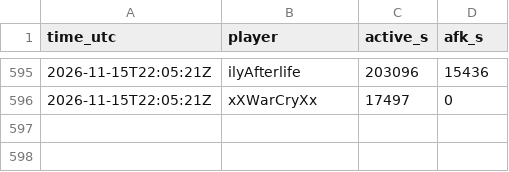
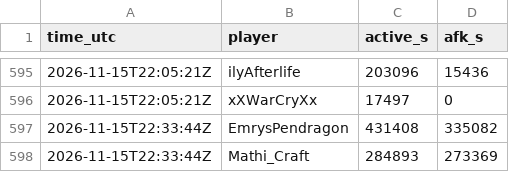
Before and after one commit to mathijsboogaert/Voxel, a CSV file: docs/data/afk-history.csv, drawn as a sheet; only a part is shown, gaps mark what is left out; the diff names each change by its address in the sheet, - before the commit and + after, or states it on an @@ line.

```diff
--- a/docs/data/afk-history.csv
+++ b/docs/data/afk-history.csv
+row 597: 2026-11-15T22:33:44Z | EmrysPendragon | 431408 | 335082
+row 598: 2026-11-15T22:33:44Z | Mathi_Craft | 284893 | 273369
```
Also changed, not shown: docs/data/voxel-hourly.csv, docs/data/voxel-sessions.csv, 3 other files.
